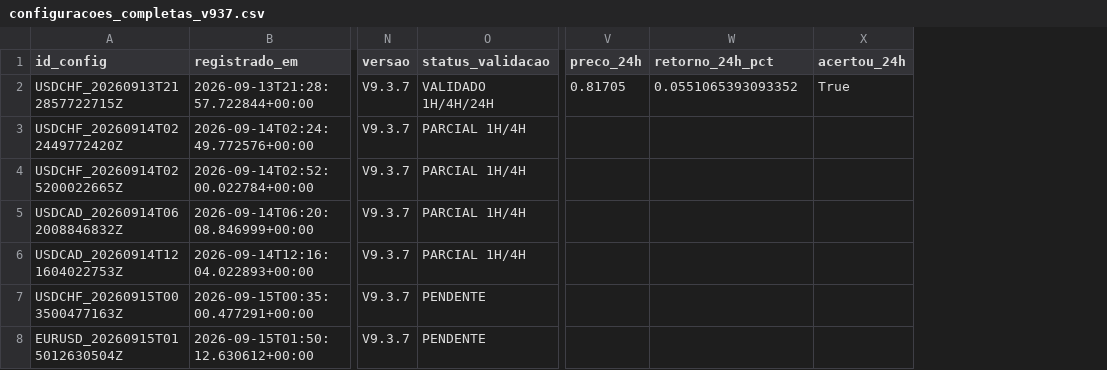
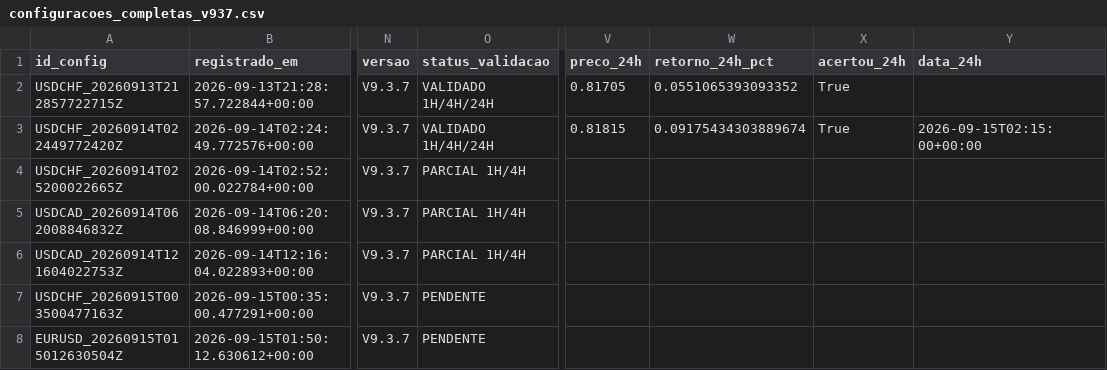
Before and after one commit to aparecidomikael97-ship-it/usd-macro-pro-v4, a CSV file: dados/configuracoes_completas_v937.csv, drawn as a sheet; only a part is shown, gaps mark what is left out; the diff names each change by its address in the sheet, - before the commit and + after, or states it on an @@ line.

Commit message:
V9.3.7: registra configuração completa

```diff
--- a/dados/configuracoes_completas_v937.csv
+++ b/dados/configuracoes_completas_v937.csv
+column Y (data_24h), row 3: 2026-09-15T02:15:00+00:00
-O3 (status_validacao): PARCIAL 1H/4H
+O3 (status_validacao): VALIDADO 1H/4H/24H
-V3 (preco_24h): (empty)
+V3 (preco_24h): 0.81815
-W3 (retorno_24h_pct): (empty)
+W3 (retorno_24h_pct): 0.09175434303889674
-X3 (acertou_24h): (empty)
+X3 (acertou_24h): True
```
